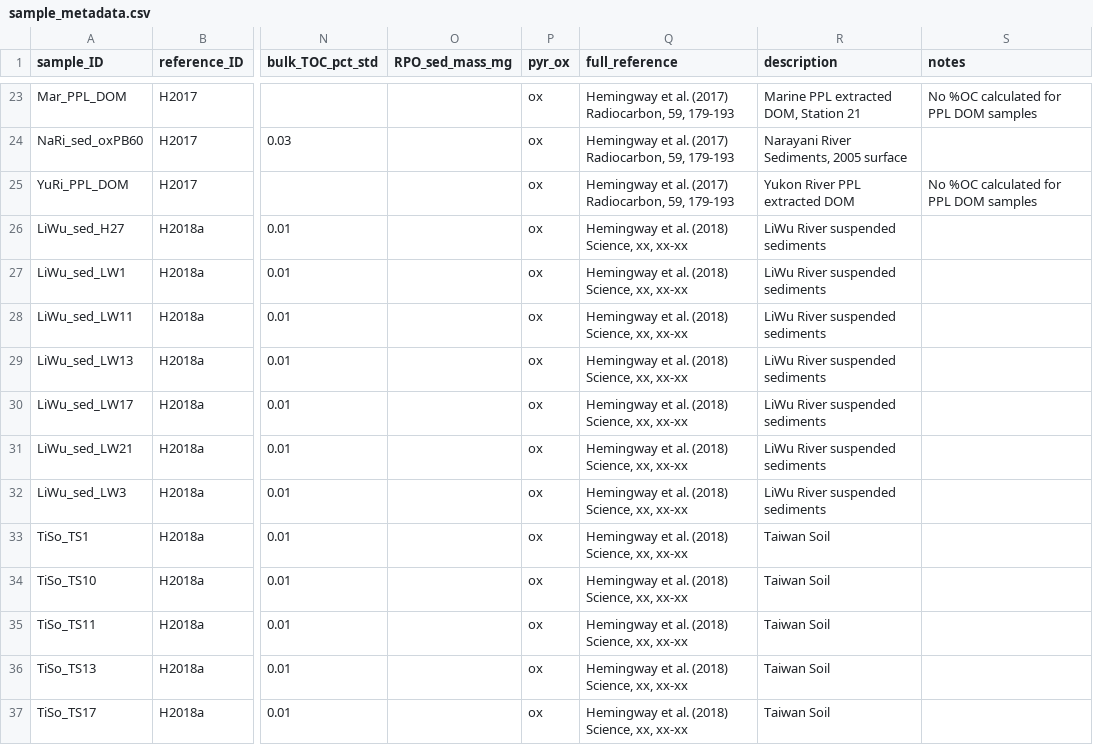
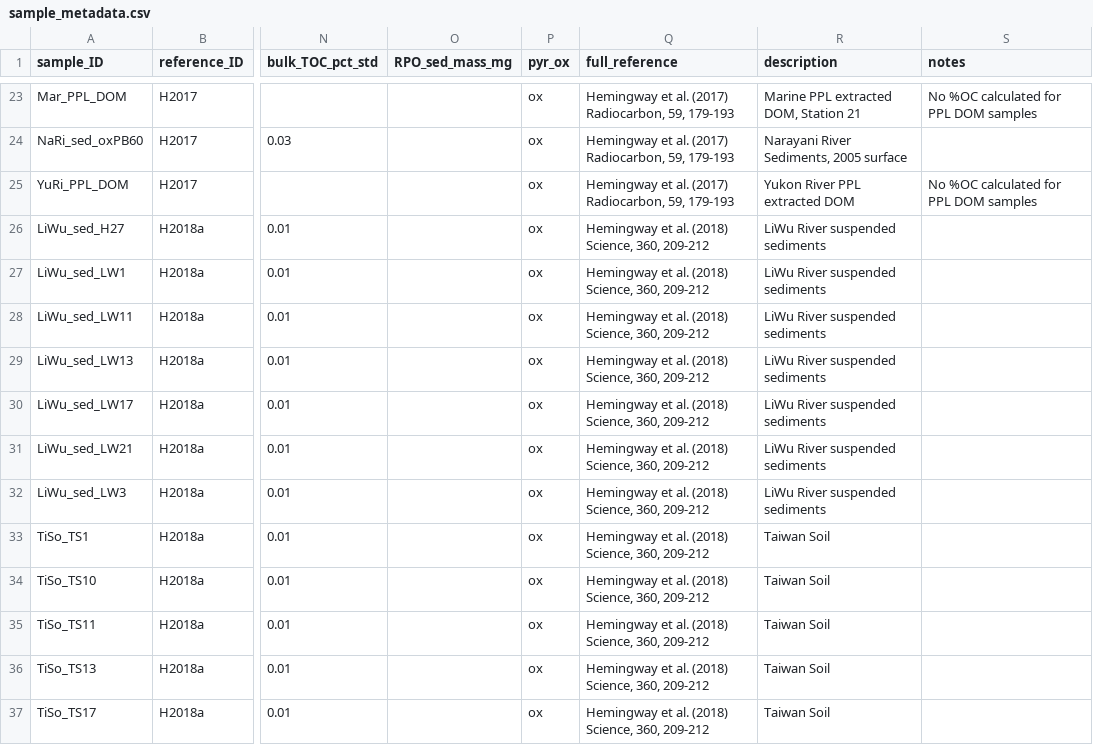
Before and after one commit to FluvialSeds/RPO_Database, a CSV file: sample_metadata.csv, drawn as a sheet; only a part is shown, gaps mark what is left out; the diff covers the shown part only; the diff names each change by its address in the sheet, - before the commit and + after, or states it on an @@ line.

```diff
--- a/sample_metadata.csv
+++ b/sample_metadata.csv
-Q26:Q37 (full_reference): Hemingway et al. (2018) Science, xx, xx-xx
+Q26:Q37 (full_reference): Hemingway et al. (2018) Science, 360, 209-212
```
Also changed, not shown: 16 added rows and 33 edited cells elsewhere in this file, 16 other files.
